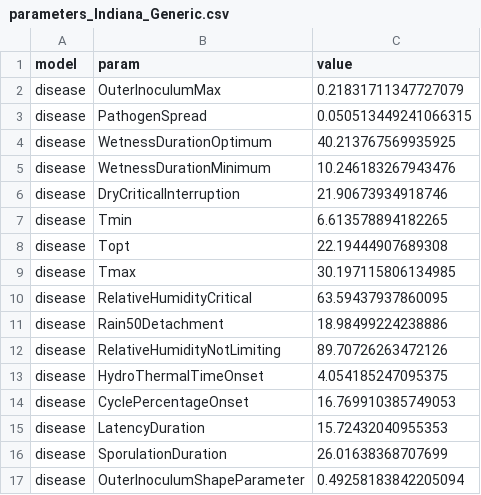
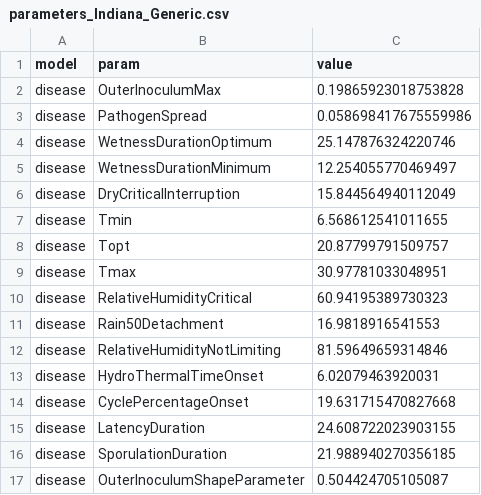
Before and after one commit to GeoModelLab/FraNchEstYN, a CSV file: inst/bin/calibratedParameters/parameters_Indiana_Generic.csv, drawn as a sheet.

```diff
--- a/inst/bin/calibratedParameters/parameters_Indiana_Generic.csv
+++ b/inst/bin/calibratedParameters/parameters_Indiana_Generic.csv
@@ -1,17 +1,17 @@
 model, param, value
-disease,OuterInoculumMax,0.21831711347727079
-disease,PathogenSpread,0.050513449241066315
-disease,WetnessDurationOptimum,40.213767569935925
-disease,WetnessDurationMinimum,10.246183267943476
-disease,DryCriticalInterruption,21.90673934918746
-disease,Tmin,6.613578894182265
-disease,Topt,22.19444907689308
-disease,Tmax,30.197115806134985
-disease,RelativeHumidityCritical,63.59437937860095
-disease,Rain50Detachment,18.98499224238886
-disease,RelativeHumidityNotLimiting,89.70726263472126
-disease,HydroThermalTimeOnset,4.054185247095375
-disease,CyclePercentageOnset,16.769910385749053
-disease,LatencyDuration,15.72432040955353
-disease,SporulationDuration,26.01638368707699
-disease,OuterInoculumShapeParameter,0.49258183842205094
+disease,OuterInoculumMax,0.19865923018753828
+disease,PathogenSpread,0.058698417675559986
+disease,WetnessDurationOptimum,25.147876324220746
+disease,WetnessDurationMinimum,12.254055770469497
+disease,DryCriticalInterruption,15.844564940112049
+disease,Tmin,6.568612541011655
+disease,Topt,20.87799791509757
+disease,Tmax,30.97781033048951
+disease,RelativeHumidityCritical,60.94195389730323
+disease,Rain50Detachment,16.9818916541553
+disease,RelativeHumidityNotLimiting,81.59649659314846
+disease,HydroThermalTimeOnset,6.02079463920031
+disease,CyclePercentageOnset,19.631715470827668
+disease,LatencyDuration,24.608722023903155
+disease,SporulationDuration,21.988940270356185
+disease,OuterInoculumShapeParameter,0.504424705105087
```
Also changed, not shown: 10 other files.
